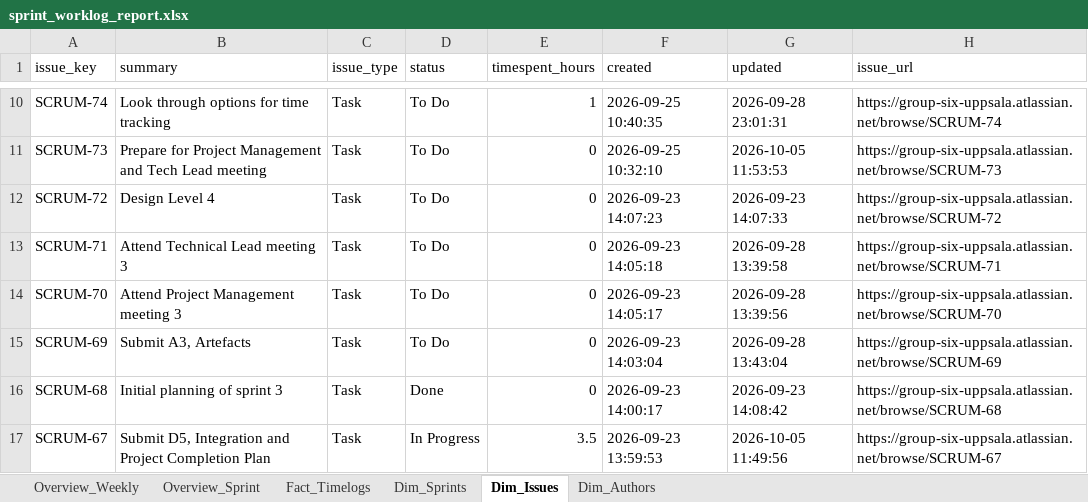
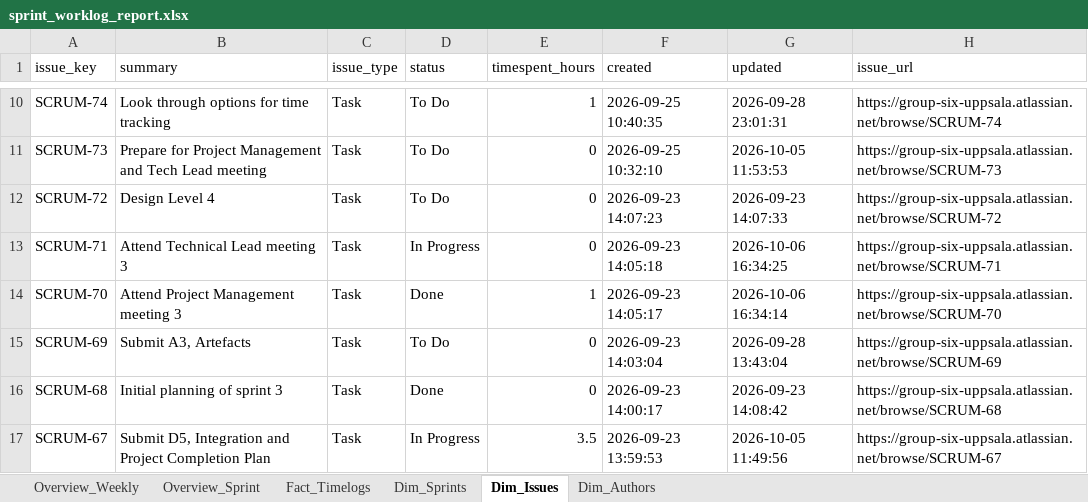
Before and after one commit to calvinkoch00/uppsala_worklog_report, an Excel workbook: sprint_worklog_report.xlsx, sheet Dim_Issues, drawn as a sheet; only a part is shown, gaps mark what is left out; values as stored, in another font and other column widths than the file's, no borders; the diff names each change by its address in the sheet, - before the commit and + after, or states it on an @@ line.

```diff
--- a/sprint_worklog_report.xlsx (sheet Dim_Issues)
+++ b/sprint_worklog_report.xlsx (sheet Dim_Issues)
-D13 (status): To Do
+D13 (status): In Progress
-G13 (updated): 2026-09-28 13:39:58
+G13 (updated): 2026-10-06 16:34:25
-D14 (status): To Do
+D14 (status): Done
-E14 (timespent_hours): 0
+E14 (timespent_hours): 1
-G14 (updated): 2026-09-28 13:39:56
+G14 (updated): 2026-10-06 16:34:14
```
Also changed, not shown: sheet Fact_Timelogs, sheet Overview_Sprint, sheet Overview_Weekly, 4 other files.
